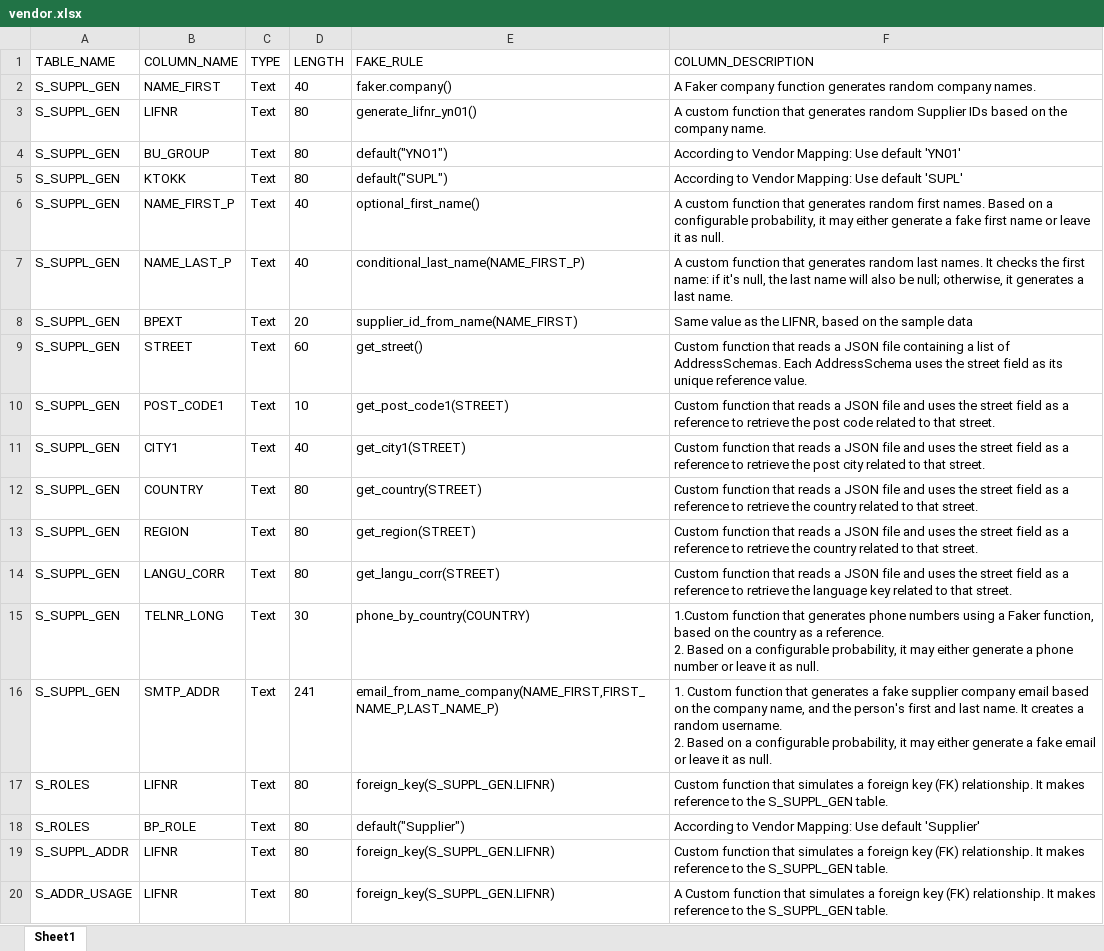
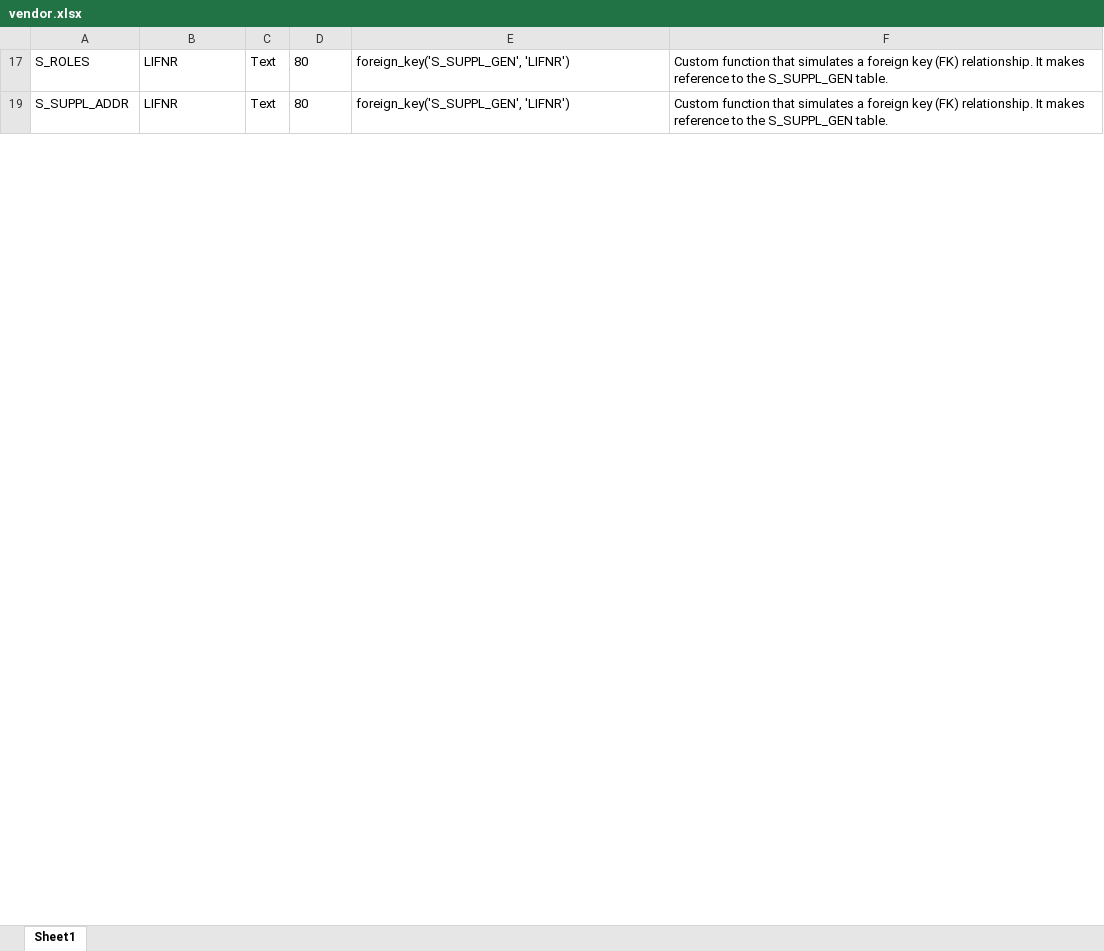
Before and after one commit to carlohakkoda1/synthetic-data-generator, an Excel workbook: definitions/vendor.xlsx, sheet Sheet1, drawn as a sheet; only a part is shown; values as stored, in another font and other column widths than the file's, no borders; ↵ is a line break in a cell; the diff covers the shown part only; the diff names each change by its address in the sheet, - before the commit and + after, or states it on an @@ line.

Commit message:
Changes Done for Employee, Equipment and Vendor

```diff
--- a/definitions/vendor.xlsx (sheet Sheet1)
+++ b/definitions/vendor.xlsx (sheet Sheet1)
@@ row 1 hidden: TABLE_NAME | COLUMN_NAME | TYPE | LENGTH | FAKE_RULE | COLUMN_DESCRIPTION @@
@@ row 2 hidden: S_SUPPL_GEN | NAME_FIRST | Text | 40 | faker.company() | A Faker company function generates random company names. @@
@@ row 3 hidden: S_SUPPL_GEN | LIFNR | Text | 80 | generate_lifnr_yn01() | A custom function that generates random Supplier IDs based on the company name. @@
@@ row 4 hidden: S_SUPPL_GEN | BU_GROUP | Text | 80 | default("YNO1") | According to Vendor Mapping: Use default 'YN01' @@
@@ row 5 hidden: S_SUPPL_GEN | KTOKK | Text | 80 | default("SUPL") | According to Vendor Mapping: Use default 'SUPL' @@
@@ row 6 hidden: S_SUPPL_GEN | NAME_FIRST_P | Text | 40 | optional_first_name() | A custom function that generates random first names. Based on a configurable probability, it may either generate a fake first name or leave it as null. @@
@@ row 7 hidden: S_SUPPL_GEN | NAME_LAST_P | Text | 40 | conditional_last_name(NAME_FIRST_P) | A custom function that generates random last names. It checks the first name: if it's null, the last name will also be null; otherwise, it generates a last name. @@
@@ row 8 hidden: S_SUPPL_GEN | BPEXT | Text | 20 | supplier_id_from_name(NAME_FIRST) | Same value as the LIFNR, based on the sample data @@
@@ row 9 hidden: S_SUPPL_GEN | STREET | Text | 60 | get_street() | Custom function that reads a JSON file containing a list of AddressSchemas. Each AddressSchema uses the street field as its unique reference value. @@
@@ row 10 hidden: S_SUPPL_GEN | POST_CODE1 | Text | 10 | get_post_code1(STREET) | Custom function that reads a JSON file and uses the street field as a reference to retrieve the post code related to that street. @@
@@ row 11 hidden: S_SUPPL_GEN | CITY1 | Text | 40 | get_city1(STREET) | Custom function that reads a JSON file and uses the street field as a reference to retrieve the post city related to that street. @@
@@ row 12 hidden: S_SUPPL_GEN | COUNTRY | Text | 80 | get_country(STREET) | Custom function that reads a JSON file and uses the street field as a reference to retrieve the country related to that street. @@
@@ row 13 hidden: S_SUPPL_GEN | REGION | Text | 80 | get_region(STREET) | Custom function that reads a JSON file and uses the street field as a reference to retrieve the country related to that street. @@
@@ row 14 hidden: S_SUPPL_GEN | LANGU_CORR | Text | 80 | get_langu_corr(STREET) | Custom function that reads a JSON file and uses the street field as a reference to retrieve the language key related to that street. @@
@@ row 15 hidden: S_SUPPL_GEN | TELNR_LONG | Text | 30 | phone_by_country(COUNTRY) | 1.Custom function that generates phone numbers using a Faker function, based on the country as a reference. ↵ 2. Based on a configurable probability, it may either generate a phone number or leave it as null. @@
@@ row 16 hidden: S_SUPPL_GEN | SMTP_ADDR | Text | 241 | email_from_name_company(NAME_FIRST,FIRST_NAME_P,LAST_NAME_P) | 1. Custom function that generates a fake supplier company email based on the company name, and the person's first and last name. It creates a random username. ↵ 2. Based on a configurable probability, it may either generate a fake email or leave it as null. @@
-E17: foreign_key(S_SUPPL_GEN.LIFNR)
+E17: foreign_key('S_SUPPL_GEN', 'LIFNR')
@@ row 18 hidden: S_ROLES | BP_ROLE | Text | 80 | default("Supplier") | According to Vendor Mapping: Use default 'Supplier' @@
-E19: foreign_key(S_SUPPL_GEN.LIFNR)
+E19: foreign_key('S_SUPPL_GEN', 'LIFNR')
-row 20: S_ADDR_USAGE | LIFNR | Text | 80 | foreign_key(S_SUPPL_GEN.LIFNR) | A Custom function that simulates a foreign key (FK) relationship. It makes reference to the S_SUPPL_GEN table.
```
Also changed, not shown: 32 hidden or unhidden rows and 7 edited cells elsewhere in this sheet, hidden cells, config/table_config copy.xlsx, config/table_config.xlsx, 6 other files.
